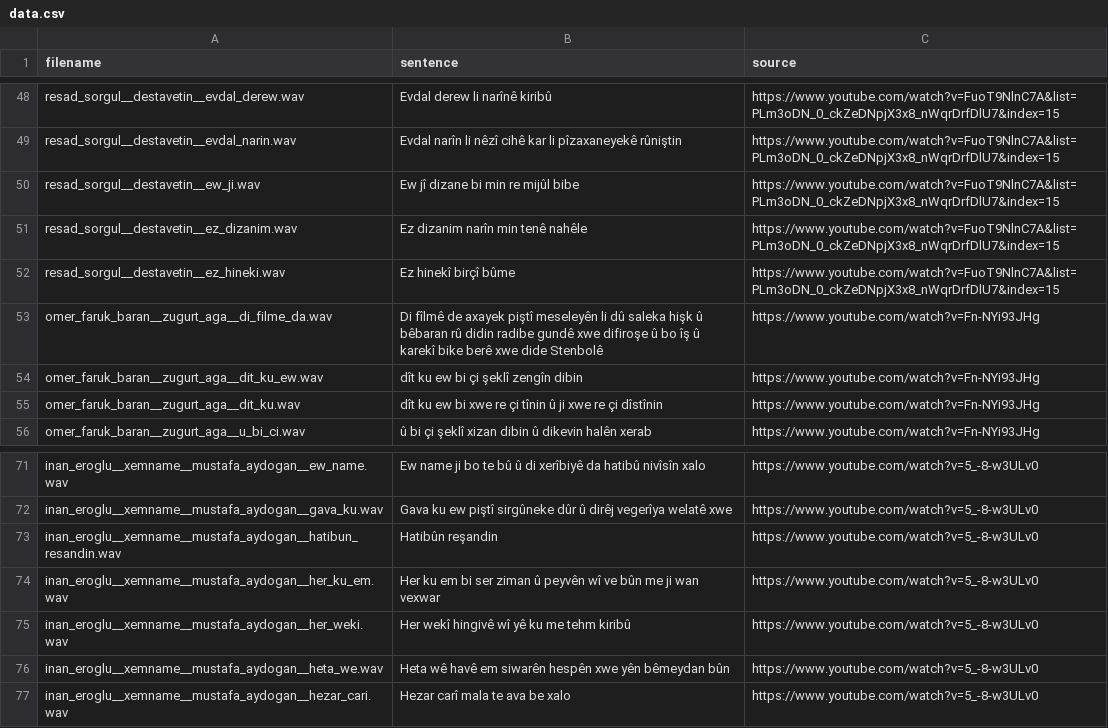
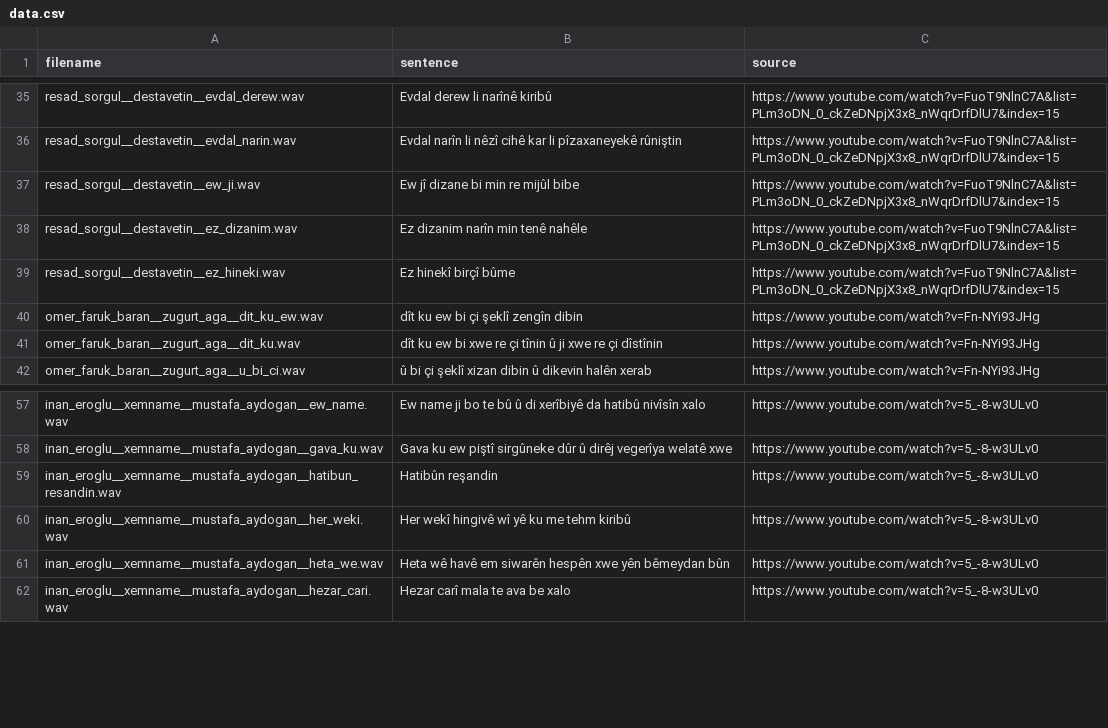
Before and after one commit to cikay/kurmanji-speech-recognition-corpus, a CSV file: data.csv, drawn as a sheet; only a part is shown, gaps mark what is left out; the diff covers the shown part only.

```diff
--- a/data.csv
+++ b/data.csv
@@ -52,3 +39,2 @@ resad_sorgul__destavetin__ez_dizanim.wav;Ez dizanim narîn min tenê nahêle;htt
 resad_sorgul__destavetin__ez_hineki.wav;Ez hinekî birçî bûme;https://www.youtube.com/watch?v=FuoT9NlnC7A&list=PLm3oDN_0_ckZeDNpjX3x8_nWqrDrfDlU7&index=15
-omer_faruk_baran__zugurt_aga__di_filme_da.wav;Di fîlmê de axayek piştî meseleyên li dû saleka hişk û bêbaran rû didin radibe gundê xwe difiroşe û bo îş û karekî bike berê xwe dide Stenbolê;https://www.youtube.com/watch?v=Fn-NYi93JHg
 omer_faruk_baran__zugurt_aga__dit_ku_ew.wav;dît ku ew bi çi şeklî zengîn dibin;https://www.youtube.com/watch?v=Fn-NYi93JHg
@@ -73,3 +59,2 @@ inan_eroglu__xemname__mustafa_aydogan__gava_ku.wav;Gava ku ew piştî sirgûneke
 inan_eroglu__xemname__mustafa_aydogan__hatibun_resandin.wav;Hatibûn reşandin;https://www.youtube.com/watch?v=5_-8-w3ULv0
-inan_eroglu__xemname__mustafa_aydogan__her_ku_em.wav;Her ku em bi ser ziman û peyvên wî ve bûn me ji wan vexwar;https://www.youtube.com/watch?v=5_-8-w3ULv0
 inan_eroglu__xemname__mustafa_aydogan__her_weki.wav;Her wekî hingivê wî yê ku me tehm kiribû;https://www.youtube.com/watch?v=5_-8-w3ULv0
```
Also changed, not shown: 13 removed rows elsewhere in this file, test.csv.
